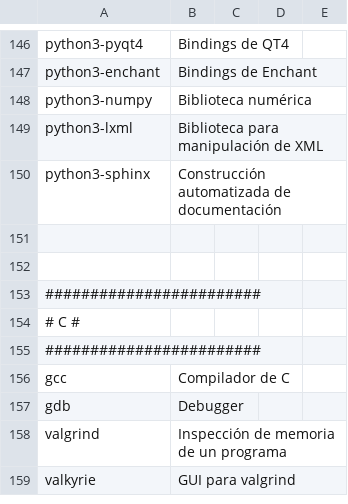
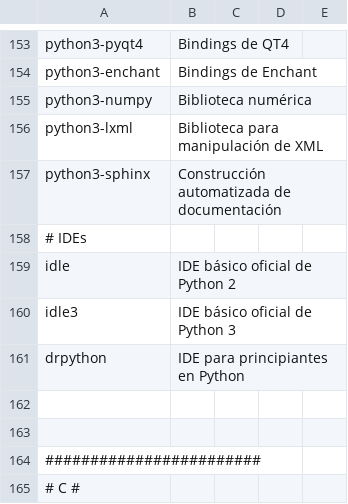
Before and after one commit to ACTLibre/black-sheep-linux, a CSV file: packages.csv, drawn as a sheet; only a part is shown, gaps mark what is left out; the shorter side is filled out with more unchanged rows; the diff covers the shown part only.

```diff
--- a/packages.csv
+++ b/packages.csv
@@ -150,2 +157,6 @@ python3-lxml,               Biblioteca para manipulación de XML
 python3-sphinx,             Construcción automatizada de documentación
+# IDEs
+idle,                       IDE básico oficial de Python 2
+idle3,                      IDE básico oficial de Python 3
+drpython,                   IDE para principiantes en Python
 
```
Also changed, not shown: 33 added rows, 2 moved rows and 1 edited cell elsewhere in this file.
